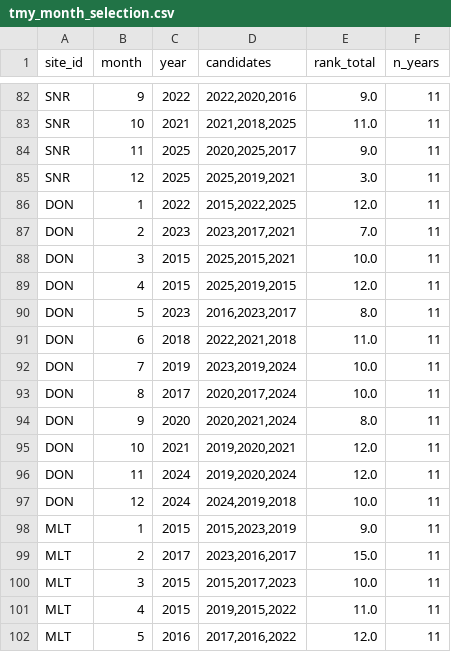
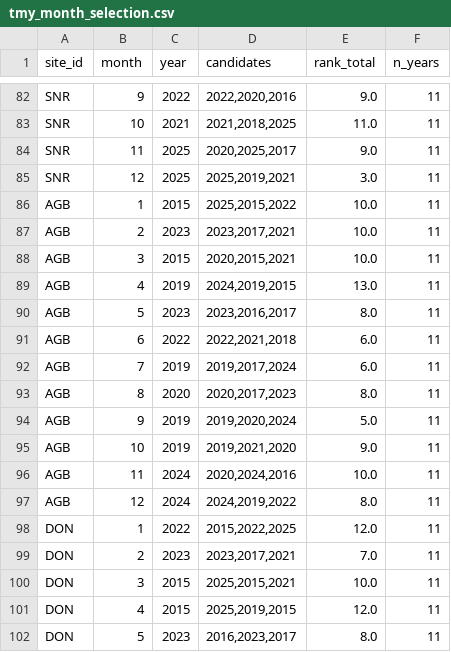
Before and after one commit to Fielke-Mate/climate-risk, a CSV file: outputs/phase1/tmy_month_selection.csv, drawn as a sheet; only a part is shown, gaps mark what is left out; the shorter side is filled out with more unchanged rows.

```diff
--- a/outputs/phase1/tmy_month_selection.csv
+++ b/outputs/phase1/tmy_month_selection.csv
@@ -85,2 +85,14 @@ SNR,11,2025,"2020,2025,2017",9.0,11
 SNR,12,2025,"2025,2019,2021",3.0,11
+AGB,1,2015,"2025,2015,2022",10.0,11
+AGB,2,2023,"2023,2017,2021",10.0,11
+AGB,3,2015,"2020,2015,2021",10.0,11
+AGB,4,2019,"2024,2019,2015",13.0,11
+AGB,5,2023,"2023,2016,2017",8.0,11
+AGB,6,2022,"2022,2021,2018",6.0,11
+AGB,7,2019,"2019,2017,2024",6.0,11
+AGB,8,2020,"2020,2017,2023",8.0,11
+AGB,9,2019,"2019,2020,2024",5.0,11
+AGB,10,2019,"2019,2021,2020",9.0,11
+AGB,11,2024,"2020,2024,2016",10.0,11
+AGB,12,2024,"2024,2019,2022",8.0,11
 DON,1,2022,"2015,2022,2025",12.0,11
```
Also changed, not shown: data/sites/pilot_aerospace_europe.csv, outputs/phase1/era5_grid_points.csv, 38 other files.
